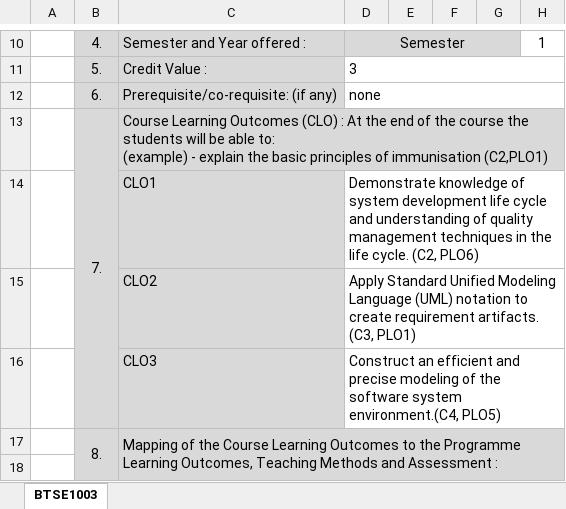
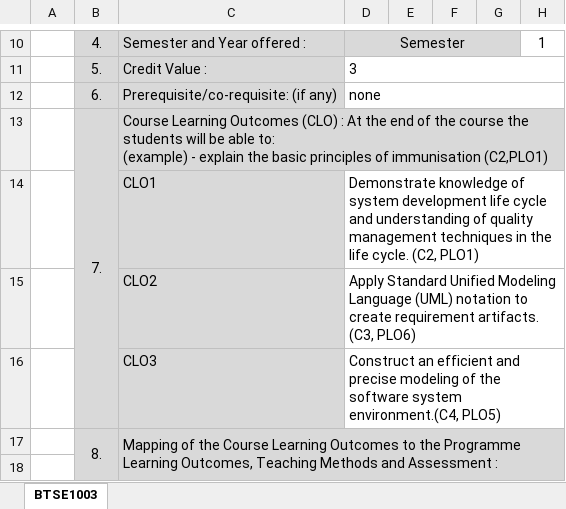
Before and after one commit to B180279C/fyp, an Excel workbook: public/syllabus/1597202710740.xlsx, sheet BTSE1003, drawn as a sheet; only a part is shown, gaps mark what is left out; values as stored, in another font and other column widths than the file's, no borders; the diff names each change by its address in the sheet, - before the commit and + after, or states it on an @@ line.

```diff
--- a/public/syllabus/1597202710740.xlsx (sheet BTSE1003)
+++ b/public/syllabus/1597202710740.xlsx (sheet BTSE1003)
-D14: …cycle. (C2, PLO6)
+D14: …cycle. (C2, PLO1)
-D15: …artifacts. (C3, PLO1)
+D15: …artifacts. (C3, PLO6)
```
Also changed, not shown: 34 other files.
